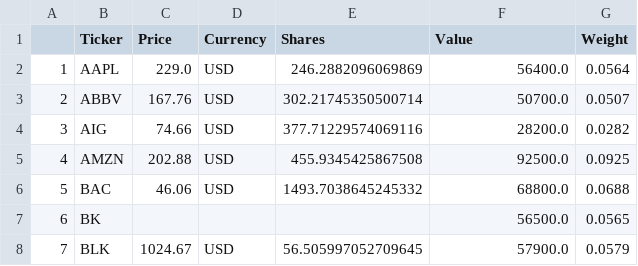
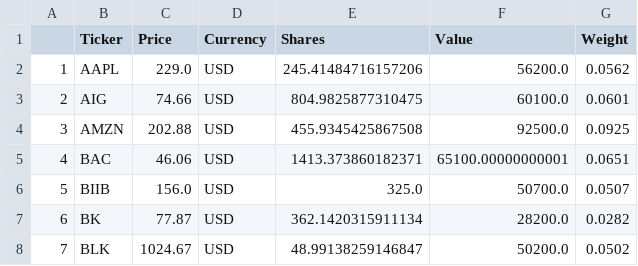
Before and after one commit to pingu15/CFM101, a CSV file: Stocks_Group_10.csv, drawn as a sheet; only a part is shown; the diff covers the shown part only.

```diff
--- a/Stocks_Group_10.csv
+++ b/Stocks_Group_10.csv
@@ -1,8 +1,8 @@
 ,Ticker,Price,Currency,Shares,Value,Weight
-1,AAPL,229.0,USD,246.2882096069869,56400.0,0.0564
-2,ABBV,167.76,USD,302.21745350500714,50700.0,0.0507
-3,AIG,74.66,USD,377.71229574069116,28200.0,0.0282
-4,AMZN,202.88,USD,455.9345425867508,92500.0,0.0925
-5,BAC,46.06,USD,1493.7038645245332,68800.0,0.0688
-6,BK,,,,56500.0,0.0565
-7,BLK,1024.67,USD,56.505997052709645,57900.0,0.0579
+1,AAPL,229.0,USD,245.41484716157206,56200.0,0.0562
+2,AIG,74.66,USD,804.9825877310475,60100.0,0.0601
+3,AMZN,202.88,USD,455.9345425867508,92500.0,0.0925
+4,BAC,46.06,USD,1413.373860182371,65100.00000000001,0.0651
+5,BIIB,156.0,USD,325.0,50700.0,0.0507
+6,BK,77.87,USD,362.1420315911134,28200.0,0.0282
+7,BLK,1024.67,USD,48.99138259146847,50200.0,0.0502
```
Also changed, not shown: 1 added row, 1 removed row and 26 edited cells elsewhere in this file, 1 other file.
